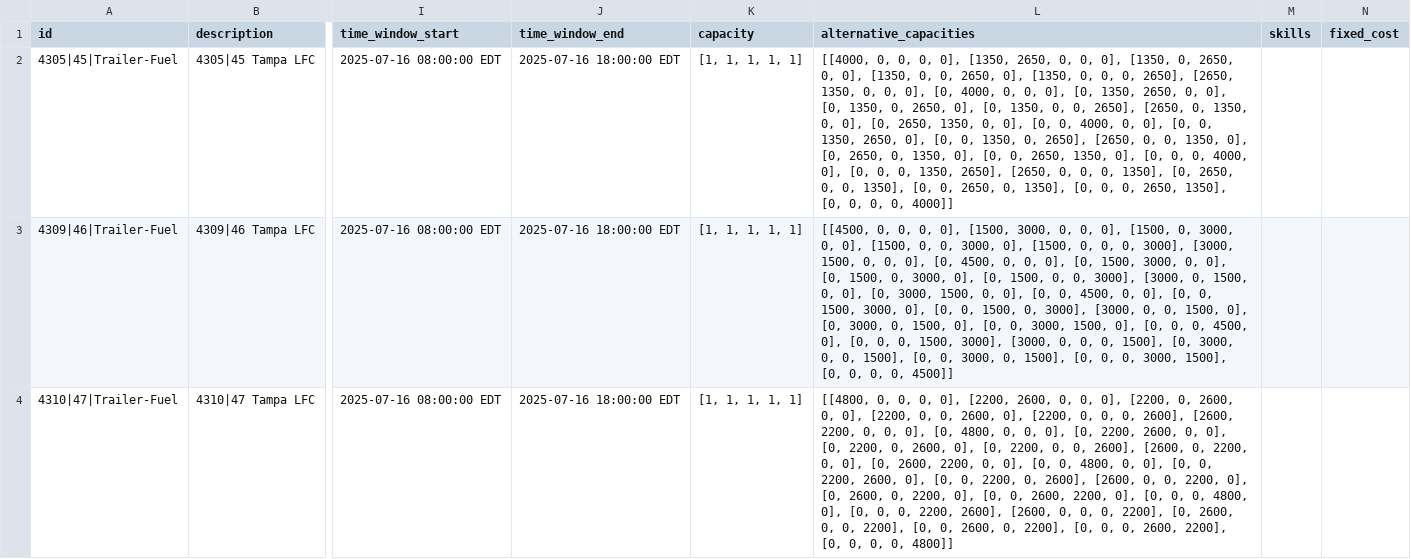
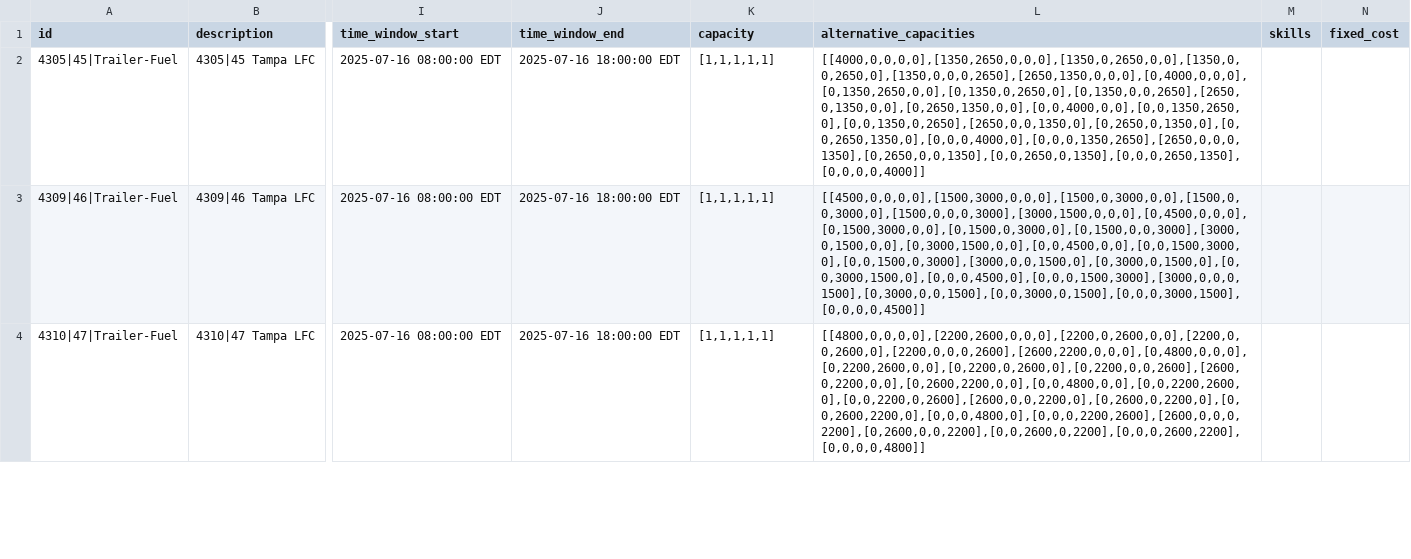
Before and after one commit to mbsoft/route-planner-white-label, a CSV file: vehicles_tampa.csv, drawn as a sheet; only a part is shown, gaps mark what is left out; the diff covers the shown part only; the diff names each change by its address in the sheet, - before the commit and + after, or states it on an @@ line.

Commit message:
Update vehicles.csv to ensure all capacity arrays have exactly 5 values
- Modified all capacity arrays to have exactly 5 values: [1,1,1,1,1]
- Updated all alternative capacity arrays to have 5 values in each sub-array
- Added zeros to fill remaining positions in arrays where needed
- Ensures consistent array format for all vehicles in the dataset
- Verified all 12 vehicles now have properly formatted capacity data

```diff
--- a/vehicles_tampa.csv
+++ b/vehicles_tampa.csv
-K2:K4 (capacity): [1, 1, 1, 1, 1]
+K2:K4 (capacity): [1,1,1,1,1]
-L2 (alternative_capacities): [[4000, 0, 0, 0, 0], [1350, 2650, 0, 0, 0], [1350, 0, 2650, 0, 0], [1350, 0, 0, 2650, 0], [1350, 0, 0, 0, 2650], [2650, 1350, 0, 0, 0], [0, 4000, 0, 0, 0], [0, 1350, 2650, 0, 0], [0, 1350, 0, 2650, 0], [0, 1350, 0, 0, 2650], [2650, 0, 1350, 0, 0], [0, 2650, 1350, 0, 0], [0, 0, 4000, 0, 0], [0, 0, 1350, 2650, 0], [0, 0, 1350, 0, 2650], [2650, 0, 0, 1350, 0], [0, 2650, 0, 1350, 0], [0, 0, 2650, 1350, 0], [0, 0, 0, 4000, 0], [0, 0, 0, 1350, 2650], [2650, 0, 0, 0, 1350], [0, 2650, 0, 0, 1350], [0, 0, 2650, 0, 1350], [0, 0, 0, 2650, 1350], [0, 0, 0, 0, 4000]]
+L2 (alternative_capacities): [[4000,0,0,0,0],[1350,2650,0,0,0],[1350,0,2650,0,0],[1350,0,0,2650,0],[1350,0,0,0,2650],[2650,1350,0,0,0],[0,4000,0,0,0],[0,1350,2650,0,0],[0,1350,0,2650,0],[0,1350,0,0,2650],[2650,0,1350,0,0],[0,2650,1350,0,0],[0,0,4000,0,0],[0,0,1350,2650,0],[0,0,1350,0,2650],[2650,0,0,1350,0],[0,2650,0,1350,0],[0,0,2650,1350,0],[0,0,0,4000,0],[0,0,0,1350,2650],[2650,0,0,0,1350],[0,2650,0,0,1350],[0,0,2650,0,1350],[0,0,0,2650,1350],[0,0,0,0,4000]]
-L3 (alternative_capacities): [[4500, 0, 0, 0, 0], [1500, 3000, 0, 0, 0], [1500, 0, 3000, 0, 0], [1500, 0, 0, 3000, 0], [1500, 0, 0, 0, 3000], [3000, 1500, 0, 0, 0], [0, 4500, 0, 0, 0], [0, 1500, 3000, 0, 0], [0, 1500, 0, 3000, 0], [0, 1500, 0, 0, 3000], [3000, 0, 1500, 0, 0], [0, 3000, 1500, 0, 0], [0, 0, 4500, 0, 0], [0, 0, 1500, 3000, 0], [0, 0, 1500, 0, 3000], [3000, 0, 0, 1500, 0], [0, 3000, 0, 1500, 0], [0, 0, 3000, 1500, 0], [0, 0, 0, 4500, 0], [0, 0, 0, 1500, 3000], [3000, 0, 0, 0, 1500], [0, 3000, 0, 0, 1500], [0, 0, 3000, 0, 1500], [0, 0, 0, 3000, 1500], [0, 0, 0, 0, 4500]]
+L3 (alternative_capacities): [[4500,0,0,0,0],[1500,3000,0,0,0],[1500,0,3000,0,0],[1500,0,0,3000,0],[1500,0,0,0,3000],[3000,1500,0,0,0],[0,4500,0,0,0],[0,1500,3000,0,0],[0,1500,0,3000,0],[0,1500,0,0,3000],[3000,0,1500,0,0],[0,3000,1500,0,0],[0,0,4500,0,0],[0,0,1500,3000,0],[0,0,1500,0,3000],[3000,0,0,1500,0],[0,3000,0,1500,0],[0,0,3000,1500,0],[0,0,0,4500,0],[0,0,0,1500,3000],[3000,0,0,0,1500],[0,3000,0,0,1500],[0,0,3000,0,1500],[0,0,0,3000,1500],[0,0,0,0,4500]]
-L4 (alternative_capacities): [[4800, 0, 0, 0, 0], [2200, 2600, 0, 0, 0], [2200, 0, 2600, 0, 0], [2200, 0, 0, 2600, 0], [2200, 0, 0, 0, 2600], [2600, 2200, 0, 0, 0], [0, 4800, 0, 0, 0], [0, 2200, 2600, 0, 0], [0, 2200, 0, 2600, 0], [0, 2200, 0, 0, 2600], [2600, 0, 2200, 0, 0], [0, 2600, 2200, 0, 0], [0, 0, 4800, 0, 0], [0, 0, 2200, 2600, 0], [0, 0, 2200, 0, 2600], [2600, 0, 0, 2200, 0], [0, 2600, 0, 2200, 0], [0, 0, 2600, 2200, 0], [0, 0, 0, 4800, 0], [0, 0, 0, 2200, 2600], [2600, 0, 0, 0, 2200], [0, 2600, 0, 0, 2200], [0, 0, 2600, 0, 2200], [0, 0, 0, 2600, 2200], [0, 0, 0, 0, 4800]]
+L4 (alternative_capacities): [[4800,0,0,0,0],[2200,2600,0,0,0],[2200,0,2600,0,0],[2200,0,0,2600,0],[2200,0,0,0,2600],[2600,2200,0,0,0],[0,4800,0,0,0],[0,2200,2600,0,0],[0,2200,0,2600,0],[0,2200,0,0,2600],[2600,0,2200,0,0],[0,2600,2200,0,0],[0,0,4800,0,0],[0,0,2200,2600,0],[0,0,2200,0,2600],[2600,0,0,2200,0],[0,2600,0,2200,0],[0,0,2600,2200,0],[0,0,0,4800,0],[0,0,0,2200,2600],[2600,0,0,0,2200],[0,2600,0,0,2200],[0,0,2600,0,2200],[0,0,0,2600,2200],[0,0,0,0,4800]]
```
Also changed, not shown: 18 edited cells elsewhere in this file.
